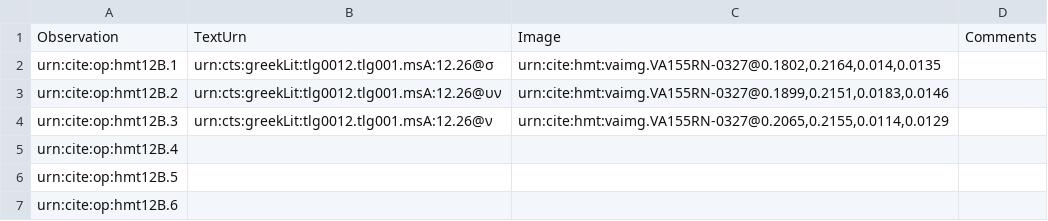
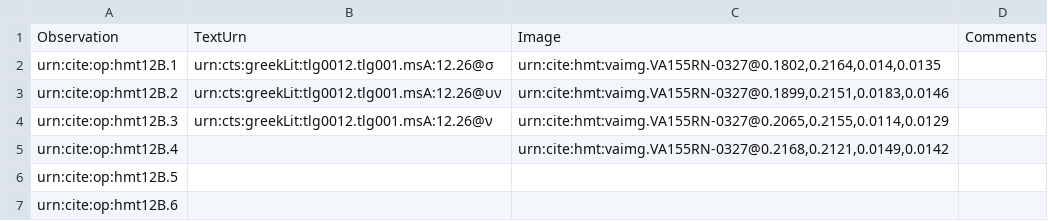
Before and after one commit to HMT-seminar-2014/hmt-12B, a CSV file: collections/paleography.csv, drawn as a sheet.

Commit message:
Update paleography.csv
add

```diff
--- a/collections/paleography.csv
+++ b/collections/paleography.csv
@@ -4,3 +4,3 @@ urn:cite:op:hmt12B.2,"urn:cts:greekLit:tlg0012.tlg001.msA:12.26@υν","urn:cite:
 urn:cite:op:hmt12B.3,"urn:cts:greekLit:tlg0012.tlg001.msA:12.26@ν","urn:cite:hmt:vaimg.VA155RN-0327@0.2065,0.2155,0.0114,0.0129",
-urn:cite:op:hmt12B.4,,,
+urn:cite:op:hmt12B.4,,"urn:cite:hmt:vaimg.VA155RN-0327@0.2168,0.2121,0.0149,0.0142",
 urn:cite:op:hmt12B.5,,,
```
